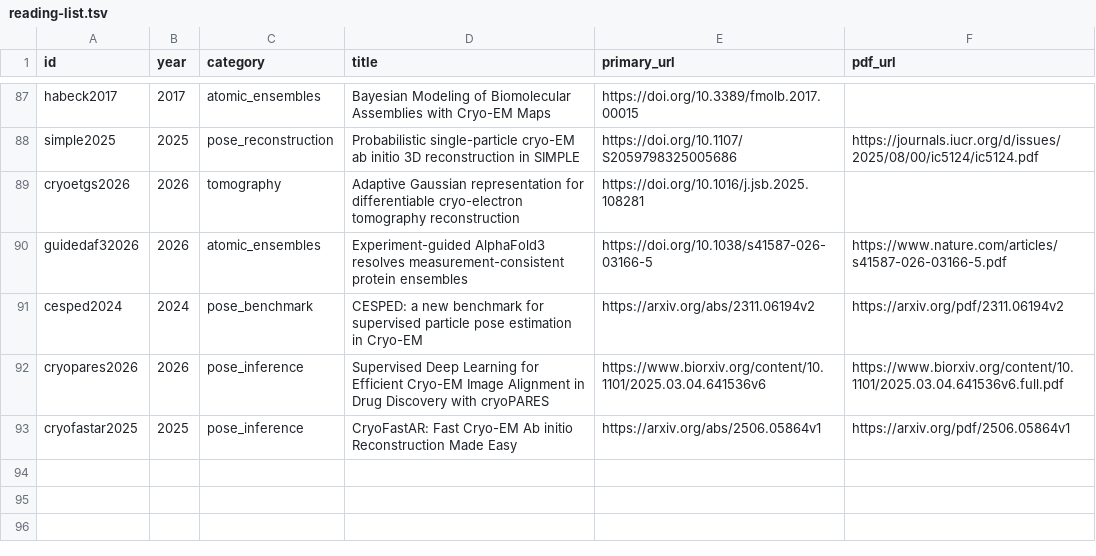
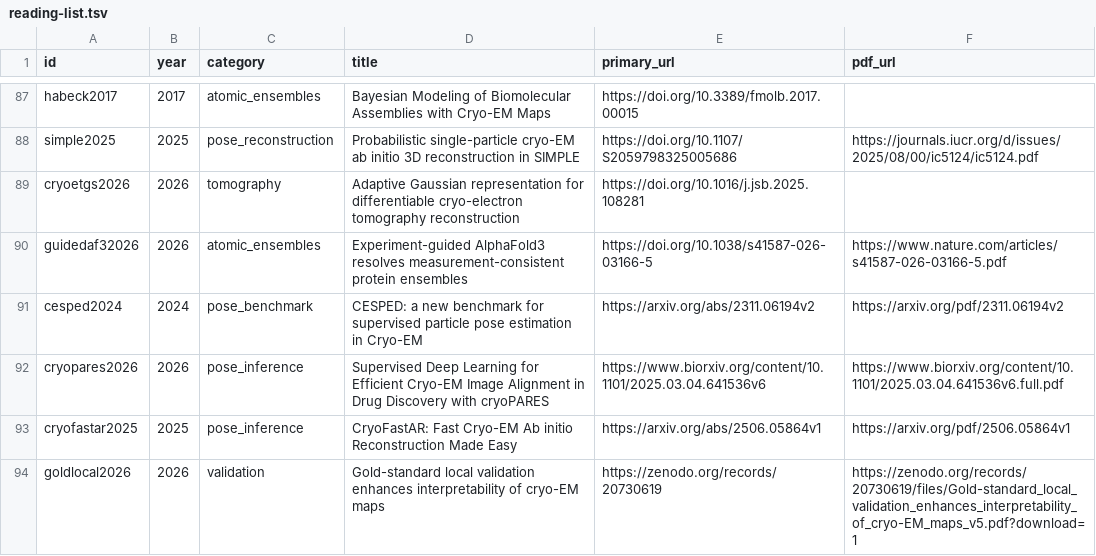
Before and after one commit to yashpatel5400/fourier-cryo-splats, a TSV file: research/uncertainty/reading-list.tsv, drawn as a sheet; only a part is shown, gaps mark what is left out.

```diff
--- a/research/uncertainty/reading-list.tsv
+++ b/research/uncertainty/reading-list.tsv
@@ -93 +93,2 @@ cryopares2026	2026	pose_inference	Supervised Deep Learning for Efficient Cryo-EM
 cryofastar2025	2025	pose_inference	CryoFastAR: Fast Cryo-EM Ab initio Reconstruction Made Easy	https://arxiv.org/abs/2506.05864v1	https://arxiv.org/pdf/2506.05864v1
+goldlocal2026	2026	validation	Gold-standard local validation enhances interpretability of cryo-EM maps	https://zenodo.org/records/20730619	https://zenodo.org/records/20730619/files/Gold-standard_local_validation_enhances_interpretability_of_cryo-EM_maps_v5.pdf?download=1
```
Also changed, not shown: 35 other files.
